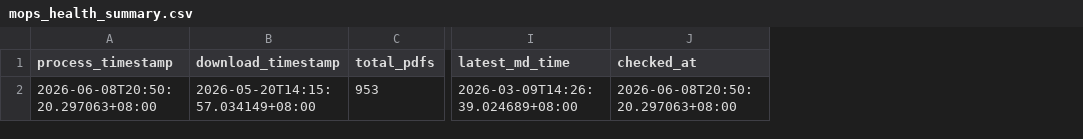
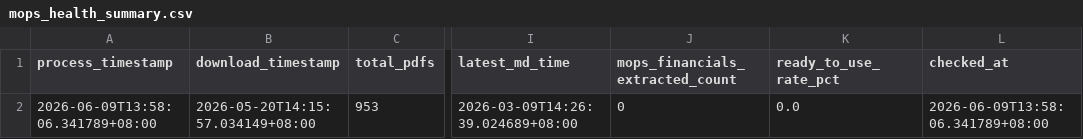
Before and after one commit to wenchiehlee-investment/MOPS, a CSV file: data/reports/mops_health_summary.csv, drawn as a sheet; only a part is shown, gaps mark what is left out; addresses are those after the commit; the diff names each change by its address in the sheet, - before the commit and + after, or states it on an @@ line.

```diff
--- a/data/reports/mops_health_summary.csv
+++ b/data/reports/mops_health_summary.csv
+column J (mops_financials_extracted_count), row 2: 0
+column K (ready_to_use_rate_pct), row 2: 0.0
-A2 (process_timestamp): 2026-06-08T20:50:20.297063+08:00
+A2 (process_timestamp): 2026-06-09T13:58:06.341789+08:00
-L2 (checked_at): 2026-06-08T20:50:20.297063+08:00
+L2 (checked_at): 2026-06-09T13:58:06.341789+08:00
```
Also changed, not shown: data/reports/mops_matrix_latest.csv, 2 other files.
